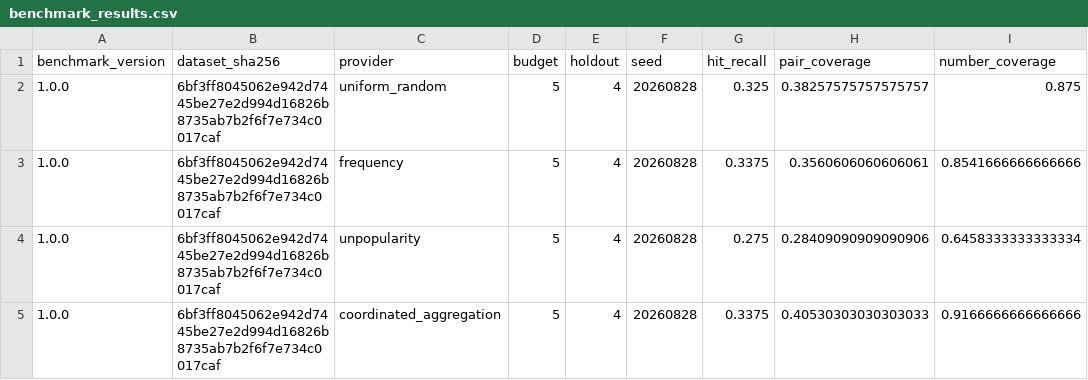
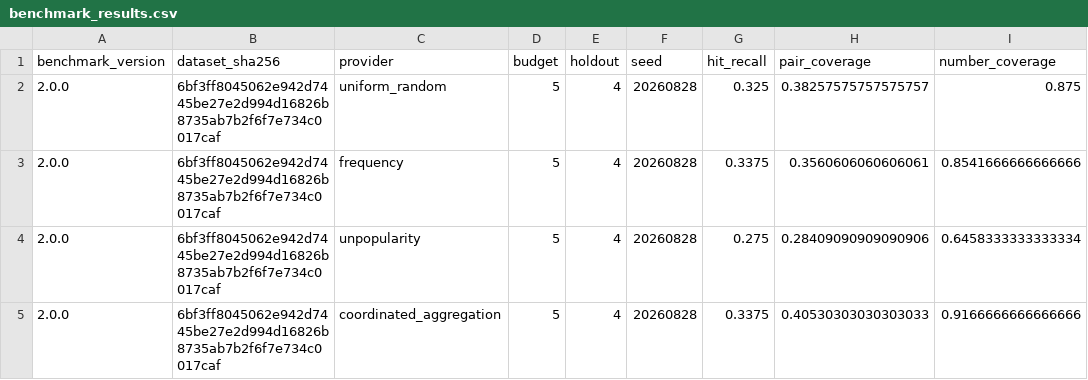
Before and after one commit to kugguk2022/lotteries-init-at-your-service, a CSV file: publishing/huggingface-space/data/benchmark_results.csv, drawn as a sheet; only a part is shown; the diff names each change by its address in the sheet, - before the commit and + after, or states it on an @@ line.

Commit message:
Implement POI-G candidate subset generation and associated diagnostics
- Added `poi_g.py` to handle causal POI-G candidate subsets, including methods for selection and ROI modeling.
- Introduced CSV files for storing POI-G subset results across various publishing platforms.
- Created unit tests in `test_poi_g.py` to validate functionality, including deterministic behavior and error handling for invalid sizes.

```diff
--- a/publishing/huggingface-space/data/benchmark_results.csv
+++ b/publishing/huggingface-space/data/benchmark_results.csv
-A2:A5 (benchmark_version): 1.0.0
+A2:A5 (benchmark_version): 2.0.0
```
Also changed, not shown: 50 other files.
